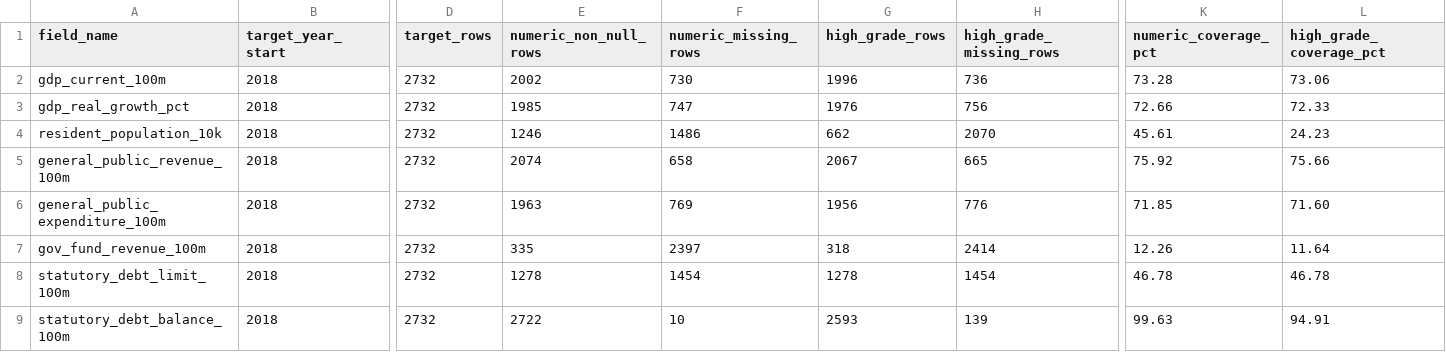
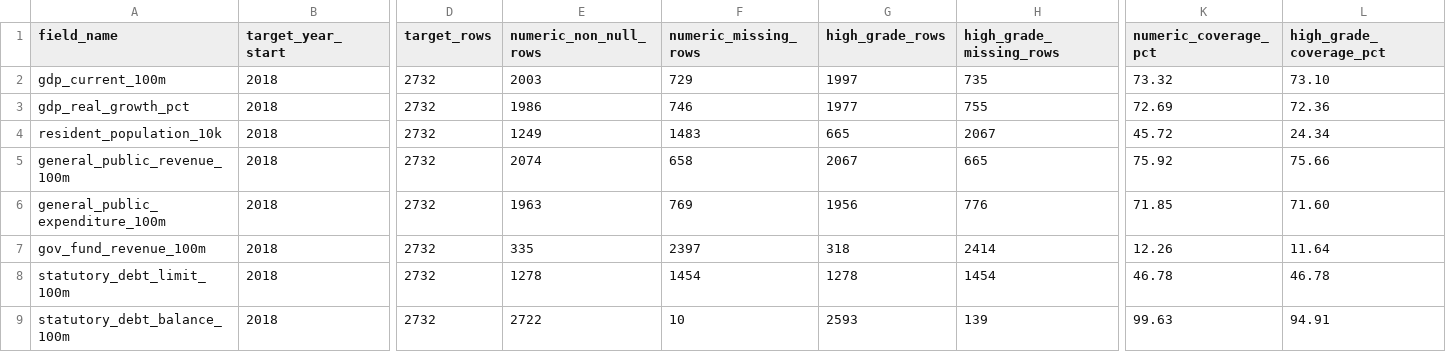
Before and after one commit to chenfei2008c/china-local-debt-atlas, a CSV file: outputs/national_prefecture_panel_2018_2026/core_coverage_report_2018_2025.csv, drawn as a sheet; only a part is shown, gaps mark what is left out; the diff names each change by its address in the sheet, - before the commit and + after, or states it on an @@ line.

Commit message:
data: fill 2025 statistical bulletin gaps

```diff
--- a/outputs/national_prefecture_panel_2018_2026/core_coverage_report_2018_2025.csv
+++ b/outputs/national_prefecture_panel_2018_2026/core_coverage_report_2018_2025.csv
-E2 (numeric_non_null_rows): 2002
+E2 (numeric_non_null_rows): 2003
-F2 (numeric_missing_rows): 730
+F2 (numeric_missing_rows): 729
-G2 (high_grade_rows): 1996
+G2 (high_grade_rows): 1997
-H2 (high_grade_missing_rows): 736
+H2 (high_grade_missing_rows): 735
-K2 (numeric_coverage_pct): 73.28
+K2 (numeric_coverage_pct): 73.32
-L2 (high_grade_coverage_pct): 73.06
+L2 (high_grade_coverage_pct): 73.10
-E3 (numeric_non_null_rows): 1985
+E3 (numeric_non_null_rows): 1986
-F3 (numeric_missing_rows): 747
+F3 (numeric_missing_rows): 746
-G3 (high_grade_rows): 1976
+G3 (high_grade_rows): 1977
-H3 (high_grade_missing_rows): 756
+H3 (high_grade_missing_rows): 755
-K3 (numeric_coverage_pct): 72.66
+K3 (numeric_coverage_pct): 72.69
-L3 (high_grade_coverage_pct): 72.33
+L3 (high_grade_coverage_pct): 72.36
-E4 (numeric_non_null_rows): 1246
+E4 (numeric_non_null_rows): 1249
-F4 (numeric_missing_rows): 1486
+F4 (numeric_missing_rows): 1483
-G4 (high_grade_rows): 662
+G4 (high_grade_rows): 665
-H4 (high_grade_missing_rows): 2070
+H4 (high_grade_missing_rows): 2067
-K4 (numeric_coverage_pct): 45.61
+K4 (numeric_coverage_pct): 45.72
-L4 (high_grade_coverage_pct): 24.23
+L4 (high_grade_coverage_pct): 24.34
```
Also changed, not shown: outputs/national_prefecture_panel_2018_2026/missing_data_summary.csv, 11 other files.
